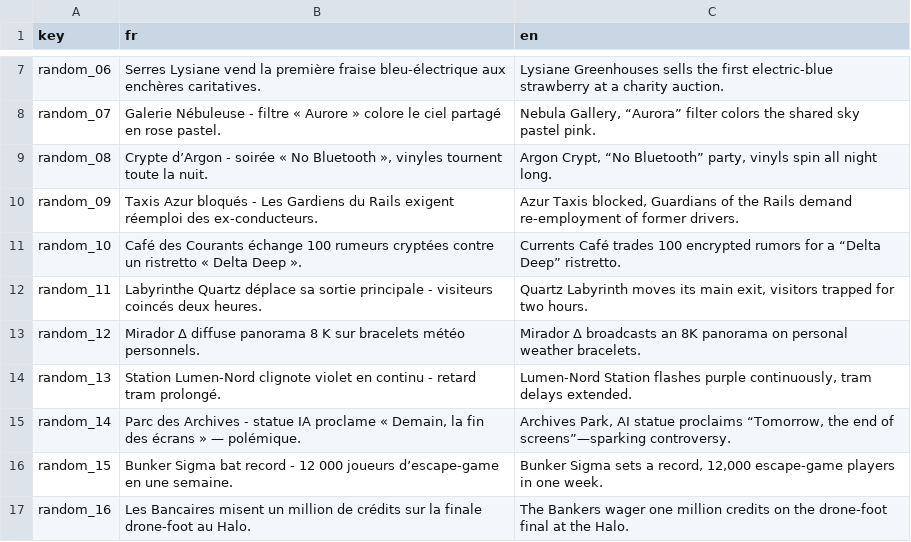
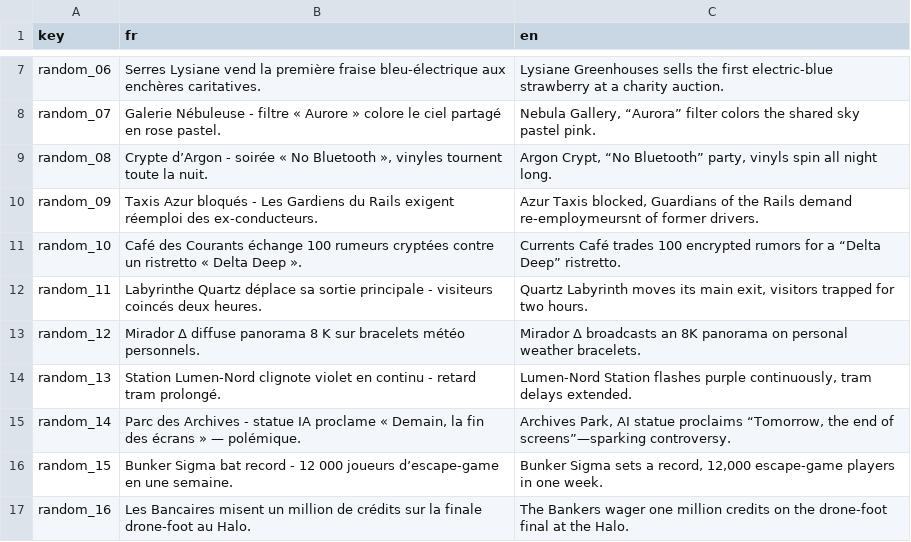
Before and after one commit to Proksimas/HackerIDLE, a CSV file: hackeridle/Game/News/TextFiles/random_news.csv, drawn as a sheet; only a part is shown, gaps mark what is left out.

Commit message:
try to fix random

```diff
--- a/hackeridle/Game/News/TextFiles/random_news.csv
+++ b/hackeridle/Game/News/TextFiles/random_news.csv
@@ -9,3 +9,3 @@ random_07;Galerie Nébuleuse - filtre « Aurore » colore le ciel partagé en ro
 random_08;Crypte d’Argon - soirée « No Bluetooth », vinyles tournent toute la nuit.;Argon Crypt, “No Bluetooth” party, vinyls spin all night long.
-random_09;Taxis Azur bloqués - Les Gardiens du Rails exigent réemploi des ex-conducteurs.;Azur Taxis blocked, Guardians of the Rails demand re-employment of former drivers.
+random_09;Taxis Azur bloqués - Les Gardiens du Rails exigent réemploi des ex-conducteurs.;Azur Taxis blocked, Guardians of the Rails demand re-employmeursnt of former drivers.
 random_10;Café des Courants échange 100 rumeurs cryptées contre un ristretto « Delta Deep ».;Currents Café trades 100 encrypted rumors for a “Delta Deep” ristretto.
```
Also changed, not shown: 5 other files.
